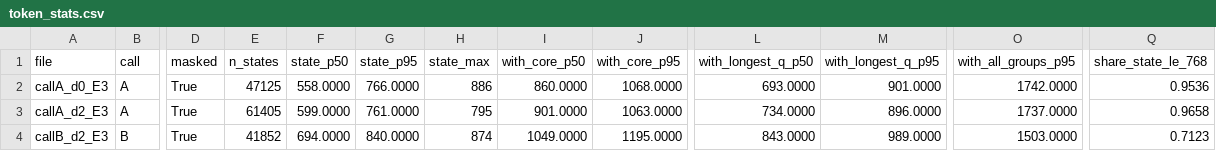
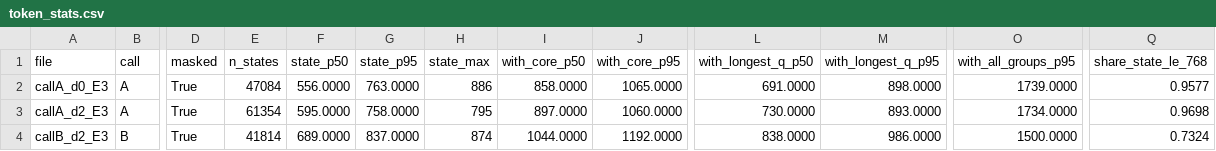
Before and after one commit to AmirDehkordi/NewsAction, a CSV file: artifacts/NA-04/token_stats.csv, drawn as a sheet; only a part is shown, gaps mark what is left out; the diff covers the shown part only; the diff names each change by its address in the sheet, - before the commit and + after, or states it on an @@ line.

```diff
--- a/artifacts/NA-04/token_stats.csv
+++ b/artifacts/NA-04/token_stats.csv
-E2 (n_states): 47125
+E2 (n_states): 47084
-F2 (state_p50): 558.0000
+F2 (state_p50): 556.0000
-G2 (state_p95): 766.0000
+G2 (state_p95): 763.0000
-I2 (with_core_p50): 860.0000
+I2 (with_core_p50): 858.0000
-J2 (with_core_p95): 1068.0000
+J2 (with_core_p95): 1065.0000
-L2 (with_longest_q_p50): 693.0000
+L2 (with_longest_q_p50): 691.0000
-M2 (with_longest_q_p95): 901.0000
+M2 (with_longest_q_p95): 898.0000
-O2 (with_all_groups_p95): 1742.0000
+O2 (with_all_groups_p95): 1739.0000
-Q2 (share_state_le_768): 0.9536
+Q2 (share_state_le_768): 0.9577
-E3 (n_states): 61405
+E3 (n_states): 61354
-F3 (state_p50): 599.0000
+F3 (state_p50): 595.0000
-G3 (state_p95): 761.0000
+G3 (state_p95): 758.0000
-I3 (with_core_p50): 901.0000
+I3 (with_core_p50): 897.0000
-J3 (with_core_p95): 1063.0000
+J3 (with_core_p95): 1060.0000
-L3 (with_longest_q_p50): 734.0000
+L3 (with_longest_q_p50): 730.0000
-M3 (with_longest_q_p95): 896.0000
+M3 (with_longest_q_p95): 893.0000
-O3 (with_all_groups_p95): 1737.0000
+O3 (with_all_groups_p95): 1734.0000
-Q3 (share_state_le_768): 0.9658
+Q3 (share_state_le_768): 0.9698
-E4 (n_states): 41852
+E4 (n_states): 41814
-F4 (state_p50): 694.0000
+F4 (state_p50): 689.0000
-G4 (state_p95): 840.0000
+G4 (state_p95): 837.0000
-I4 (with_core_p50): 1049.0000
+I4 (with_core_p50): 1044.0000
-J4 (with_core_p95): 1195.0000
+J4 (with_core_p95): 1192.0000
-L4 (with_longest_q_p50): 843.0000
+L4 (with_longest_q_p50): 838.0000
-M4 (with_longest_q_p95): 989.0000
+M4 (with_longest_q_p95): 986.0000
-O4 (with_all_groups_p95): 1503.0000
+O4 (with_all_groups_p95): 1500.0000
-Q4 (share_state_le_768): 0.7123
+Q4 (share_state_le_768): 0.7324
```
Also changed, not shown: 53 edited cells elsewhere in this file, 7 other files.
